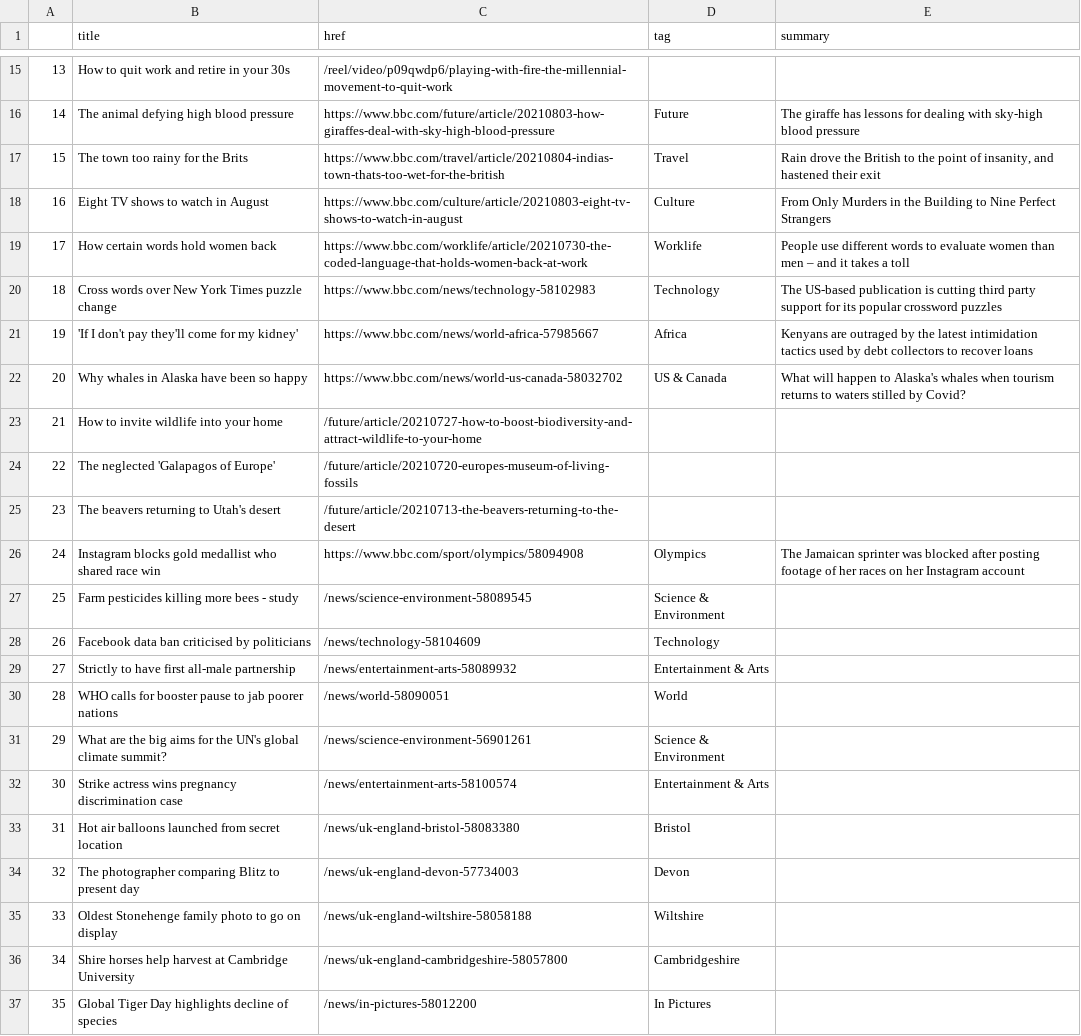
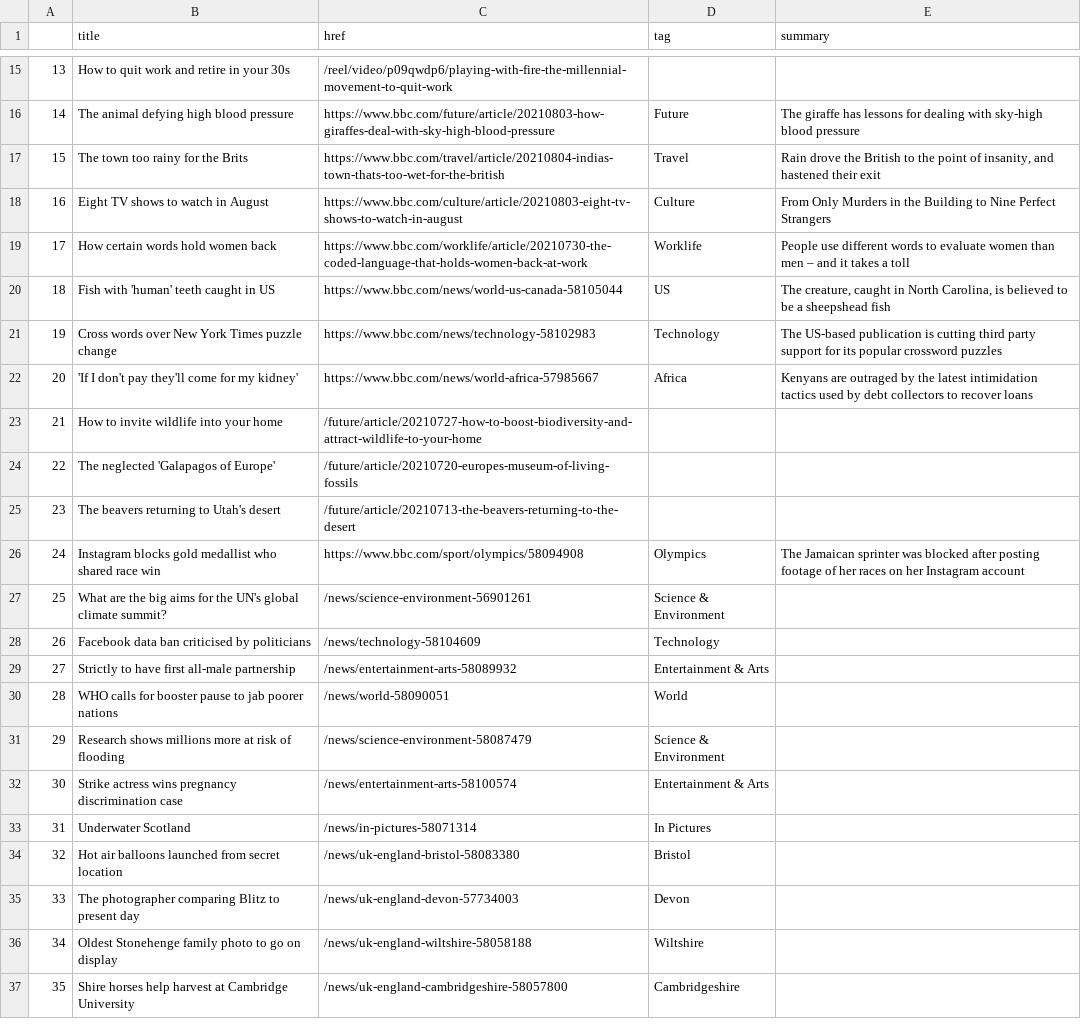
Before and after one commit to anth3lia/automatic-scraper, a CSV file: bbc-headlines.csv, drawn as a sheet; only a part is shown, gaps mark what is left out; removed rows and columns are numbered as before the commit, all else as after; the diff names each change by its address in the sheet, - before the commit and + after, or states it on an @@ line.

```diff
--- a/bbc-headlines.csv
+++ b/bbc-headlines.csv
+row 20: 18 | Fish with 'human' teeth caught in US | https://www.bbc.com/news/world-us-canada-58105044 | US | The creature, caught in North Carolina, is believed to be a sheepshead fish
@@ column A renumbered between rows 21 and 37 @@
-row 22: 20 | Why whales in Alaska have been so happy | https://www.bbc.com/news/world-us-canada-58032702 | US & Canada | What will happen to Alaska's whales when tourism returns to waters stilled by Covid?
-B27 (title): Farm pesticides killing more bees - study
+B27 (title): What are the big aims for the UN's global climate summit?
-C27 (href): /news/science-environment-58089545
+C27 (href): /news/science-environment-56901261
-B31 (title): What are the big aims for the UN's global climate summit?
+B31 (title): Research shows millions more at risk of flooding
-C31 (href): /news/science-environment-56901261
+C31 (href): /news/science-environment-58087479
+row 33: 31 | Underwater Scotland | /news/in-pictures-58071314 | In Pictures
-row 37: 35 | Global Tiger Day highlights decline of species | /news/in-pictures-58012200 | In Pictures
```
